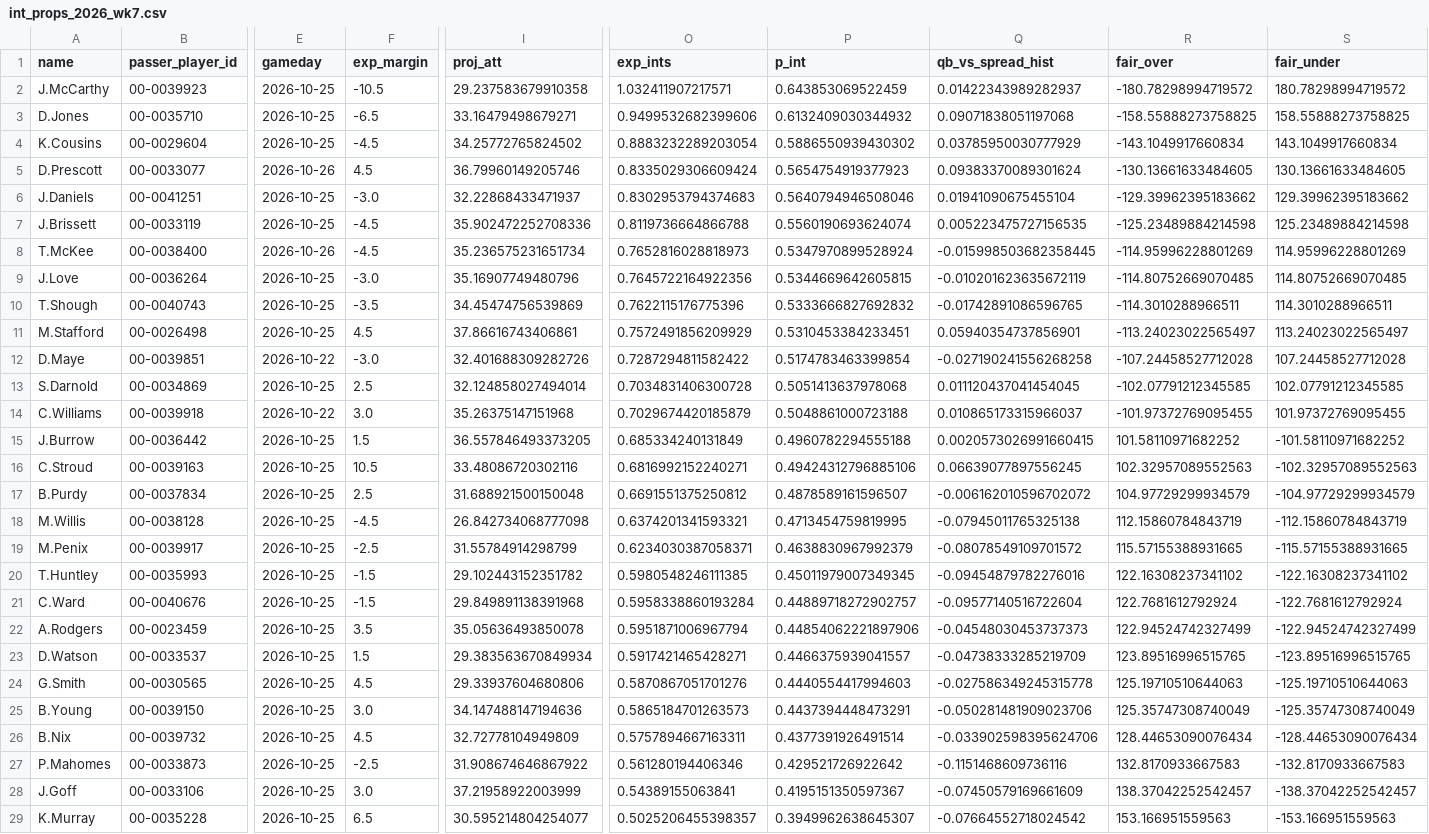
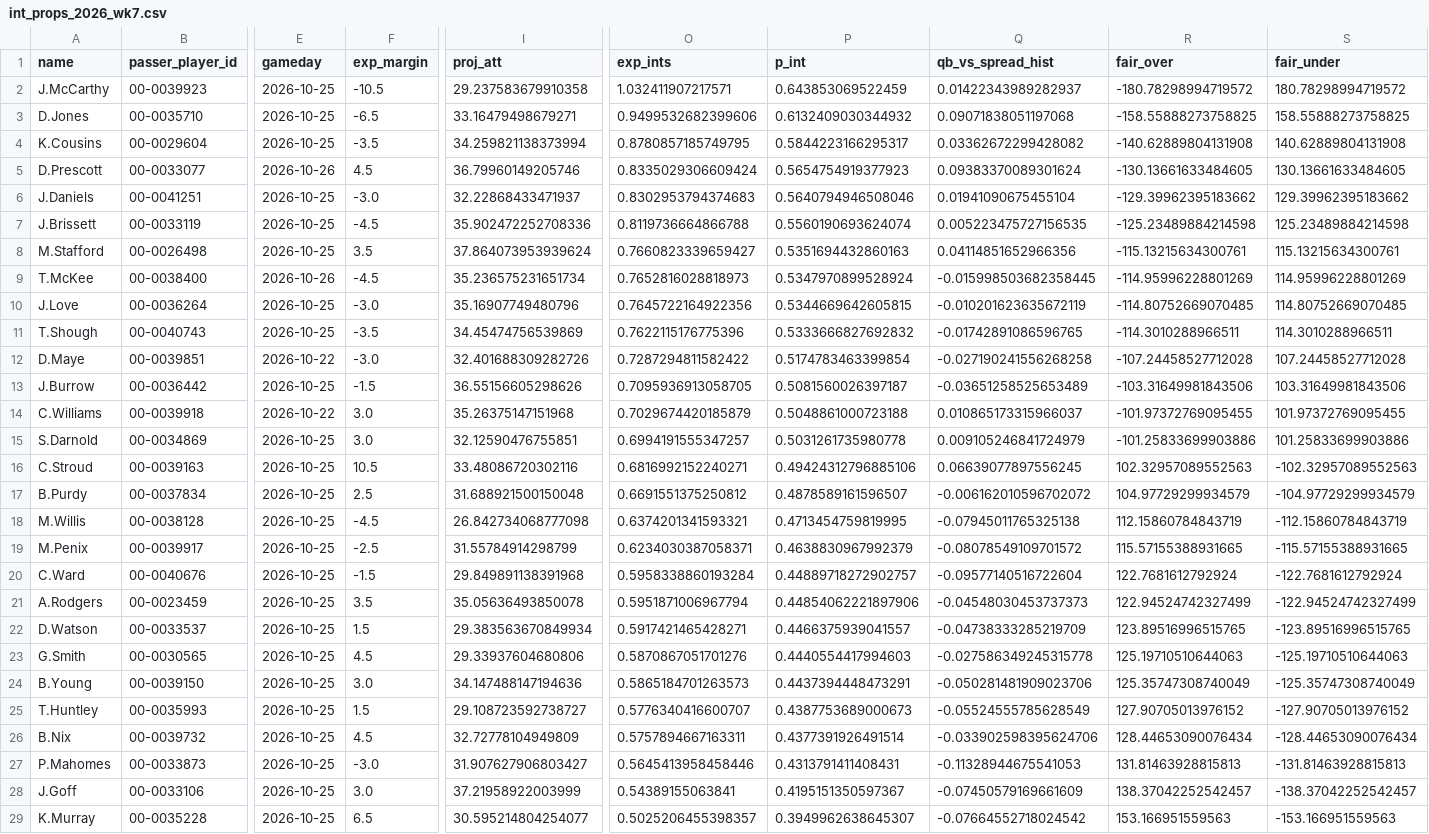
Before and after one commit to paintthedog/nfl-insights, a CSV file: pipeline/int_props_2026_wk7.csv, drawn as a sheet; only a part is shown, gaps mark what is left out; removed rows and columns are numbered as before the commit, all else as after; rows hold the shown columns only; the diff names each change by its address in the sheet, - before the commit and + after, or states it on an @@ line.

```diff
--- a/pipeline/int_props_2026_wk7.csv
+++ b/pipeline/int_props_2026_wk7.csv
-F4 (exp_margin): -4.5
+F4 (exp_margin): -3.5
-I4 (proj_att): 34.25772765824502
+I4 (proj_att): 34.259821138373994
-O4 (exp_ints): 0.8883232289203054
+O4 (exp_ints): 0.8780857185749795
-P4 (p_int): 0.5886550939430302
+P4 (p_int): 0.5844223166295317
-Q4 (qb_vs_spread_hist): 0.03785950030777929
+Q4 (qb_vs_spread_hist): 0.03362672299428082
-R4 (fair_over): -143.1049917660834
+R4 (fair_over): -140.62889804131908
-S4 (fair_under): 143.1049917660834
+S4 (fair_under): 140.62889804131908
+row 8: M.Stafford | 00-0026498 | 2026-10-25 | 3.5 | 37.864073953939624 | 0.7660823339659427 | 0.5351694432860163 | 0.04114851652966356 | -115.13215634300761 | 115.13215634300761
-row 11: M.Stafford | 00-0026498 | 2026-10-25 | 4.5 | 37.86616743406861 | 0.7572491856209929 | 0.5310453384233451 | 0.05940354737856901 | -113.24023022565497 | 113.24023022565497
-row 13: S.Darnold | 00-0034869 | 2026-10-25 | 2.5 | 32.124858027494014 | 0.7034831406300728 | 0.5051413637978068 | 0.011120437041454045 | -102.07791212345585 | 102.07791212345585
+row 13: J.Burrow | 00-0036442 | 2026-10-25 | -1.5 | 36.55156605298626 | 0.7095936913058705 | 0.5081560026397187 | -0.03651258525653489 | -103.31649981843506 | 103.31649981843506
-row 15: J.Burrow | 00-0036442 | 2026-10-25 | 1.5 | 36.557846493373205 | 0.685334240131849 | 0.4960782294555188 | 0.0020573026991660415 | 101.58110971682252 | -101.58110971682252
+row 15: S.Darnold | 00-0034869 | 2026-10-25 | 3.0 | 32.12590476755851 | 0.6994191555347257 | 0.5031261735980778 | 0.009105246841724979 | -101.25833699903886 | 101.25833699903886
-row 20: T.Huntley | 00-0035993 | 2026-10-25 | -1.5 | 29.102443152351782 | 0.5980548246111385 | 0.45011979007349345 | -0.09454879782276016 | 122.16308237341102 | -122.16308237341102
+row 25: T.Huntley | 00-0035993 | 2026-10-25 | 1.5 | 29.108723592738727 | 0.5776340416600707 | 0.4387753689000673 | -0.05524555785628549 | 127.90705013976152 | -127.90705013976152
-F27 (exp_margin): -2.5
+F27 (exp_margin): -3.0
-I27 (proj_att): 31.908674646867922
+I27 (proj_att): 31.907627906803427
-O27 (exp_ints): 0.561280194406346
+O27 (exp_ints): 0.5645413958458446
-P27 (p_int): 0.429521726922642
+P27 (p_int): 0.4313791411408431
-Q27 (qb_vs_spread_hist): -0.1151468609736116
+Q27 (qb_vs_spread_hist): -0.11328944675541053
-R27 (fair_over): 132.8170933667583
+R27 (fair_over): 131.81463928815813
-S27 (fair_under): -132.8170933667583
+S27 (fair_under): -131.81463928815813
```
Also changed, not shown: pipeline/data/line_history.csv, pipeline/int_props_2026_wk8.csv, 24 other files.
